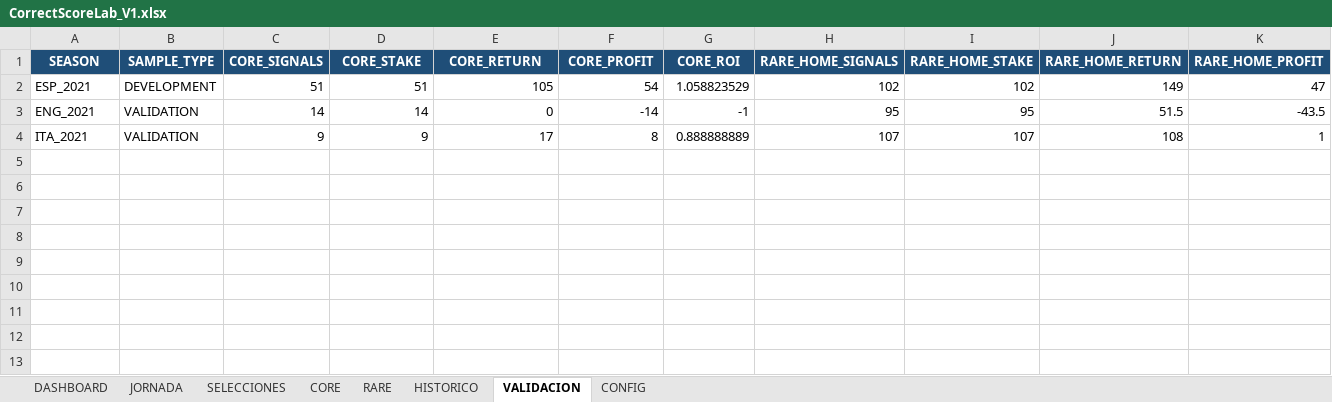
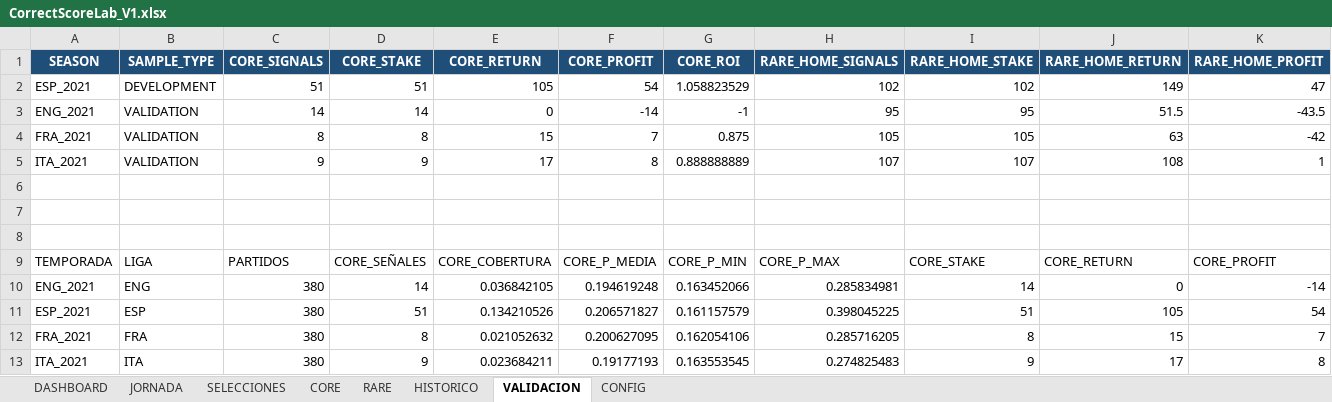
Before and after one commit to JLLATCHE/CorrectScoreLab, an Excel workbook: data/results/CorrectScoreLab_V1.xlsx, sheet VALIDACION, drawn as a sheet; only a part is shown; values as stored, in another font and other column widths than the file's, no borders; rows hold the shown columns only; the diff names each change by its address in the sheet, - before the commit and + after, or states it on an @@ line.

Commit message:
Add multileague validation, CORE coverage analysis and Excel V0.2

```diff
--- a/data/results/CorrectScoreLab_V1.xlsx (sheet VALIDACION)
+++ b/data/results/CorrectScoreLab_V1.xlsx (sheet VALIDACION)
+row 4: FRA_2021 | VALIDATION | 8 | 8 | 15 | 7 | 0.875 | 105 | 105 | 63 | -42
+row 6: (empty)
+row 7: (empty)
+row 8: (empty)
+row 9: TEMPORADA | LIGA | PARTIDOS | CORE_SEÑALES | CORE_COBERTURA | CORE_P_MEDIA | CORE_P_MIN | CORE_P_MAX | CORE_STAKE | CORE_RETURN | CORE_PROFIT
+row 10: ENG_2021 | ENG | 380 | 14 | 0.036842105 | 0.194619248 | 0.163452066 | 0.285834981 | 14 | 0 | -14
+row 11: ESP_2021 | ESP | 380 | 51 | 0.134210526 | 0.206571827 | 0.161157579 | 0.398045225 | 51 | 105 | 54
+row 12: FRA_2021 | FRA | 380 | 8 | 0.021052632 | 0.200627095 | 0.162054106 | 0.285716205 | 8 | 15 | 7
+row 13: ITA_2021 | ITA | 380 | 9 | 0.023684211 | 0.19177193 | 0.163553545 | 0.274825483 | 9 | 17 | 8
```
Also changed, not shown: sheet HISTORICO, sheet JORNADA, sheet SELECCIONES, sheet RARE, sheet CORE, sheet DASHBOARD, 1 more sheet, data/raw/correct_score_odds.xlsx, 8 other files.
